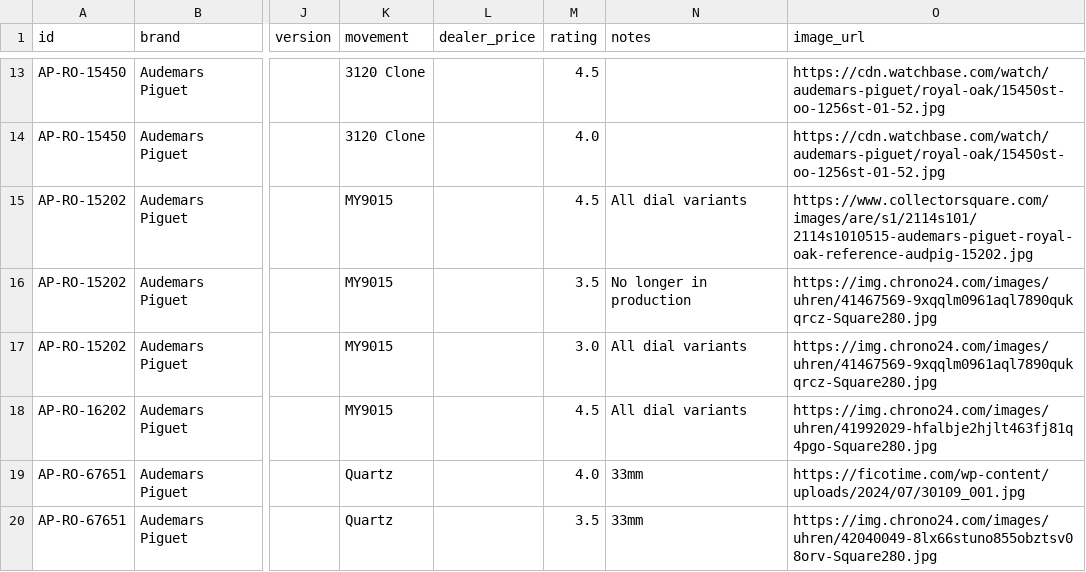
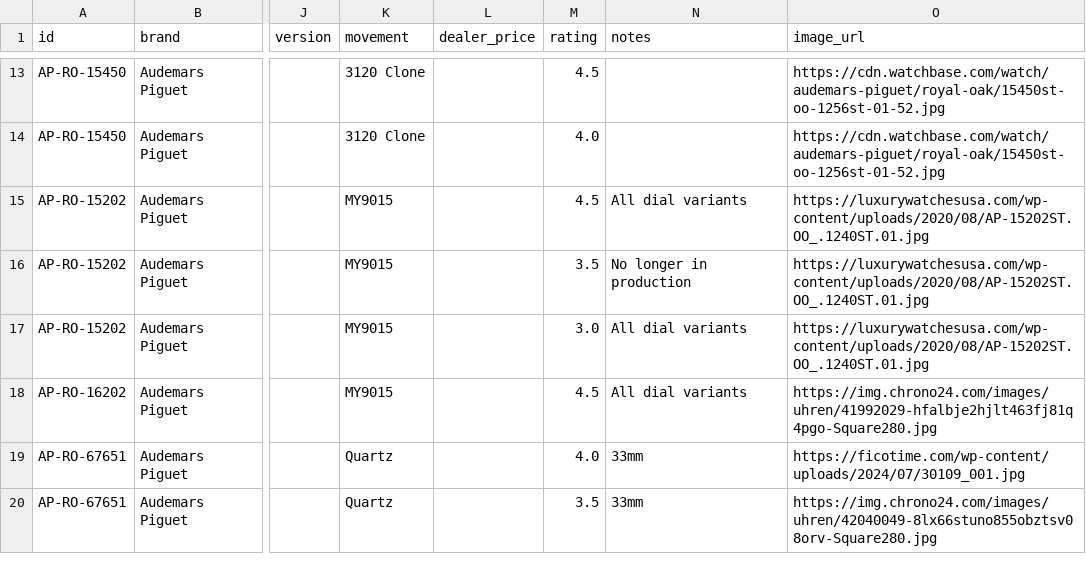
Before and after one commit to watchstreebets/reps.watch, a CSV file: src/data/reviews.csv, drawn as a sheet; only a part is shown, gaps mark what is left out; the diff names each change by its address in the sheet, - before the commit and + after, or states it on an @@ line.

```diff
--- a/src/data/reviews.csv
+++ b/src/data/reviews.csv
-O15 (image_url): https://www.collectorsquare.com/images/are/s1/2114s101/2114s1010515-audemars-piguet-royal-oak-reference-audpig-15202.jpg
+O15 (image_url): https://luxurywatchesusa.com/wp-content/uploads/2020/08/AP-15202ST.OO_.1240ST.01.jpg
-O16:O17 (image_url): https://img.chrono24.com/images/uhren/41467569-9xqqlm0961aql7890qukqrcz-Square280.jpg
+O16:O17 (image_url): https://luxurywatchesusa.com/wp-content/uploads/2020/08/AP-15202ST.OO_.1240ST.01.jpg
```
Also changed, not shown: 2 other files.
